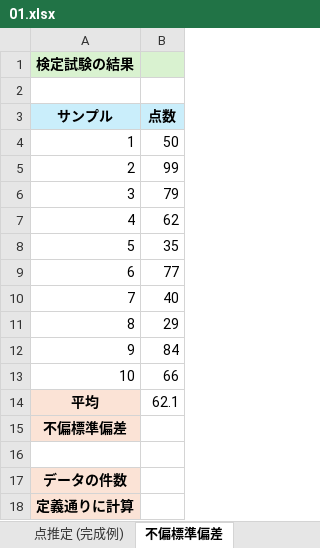
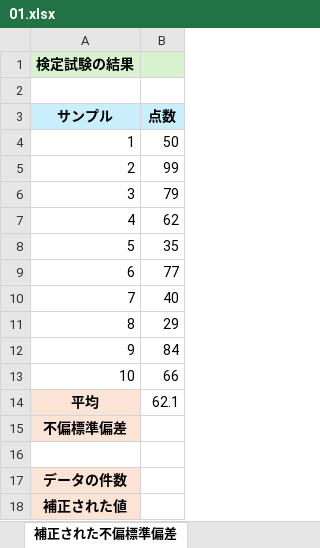
Before and after one commit to Gessys/interval, an Excel workbook: 01.xlsx, sheet 補正された不偏標準偏差, drawn as a sheet; values as stored, in another font and other column widths than the file's, no borders; the diff names each change by its address in the sheet, - before the commit and + after, or states it on an @@ line.

Commit message:
Update 01.xlsx

```diff
--- a/01.xlsx (sheet 補正された不偏標準偏差)
+++ b/01.xlsx (sheet 補正された不偏標準偏差)
-sheet tab: 不偏標準偏差
+sheet tab: 補正された不偏標準偏差
-A18 (サンプル): 定義通りに計算
+A18 (サンプル): 補正された値
```
Also changed, not shown: sheet 補正された不偏標準偏差 (完成例), other sheet tabs.
